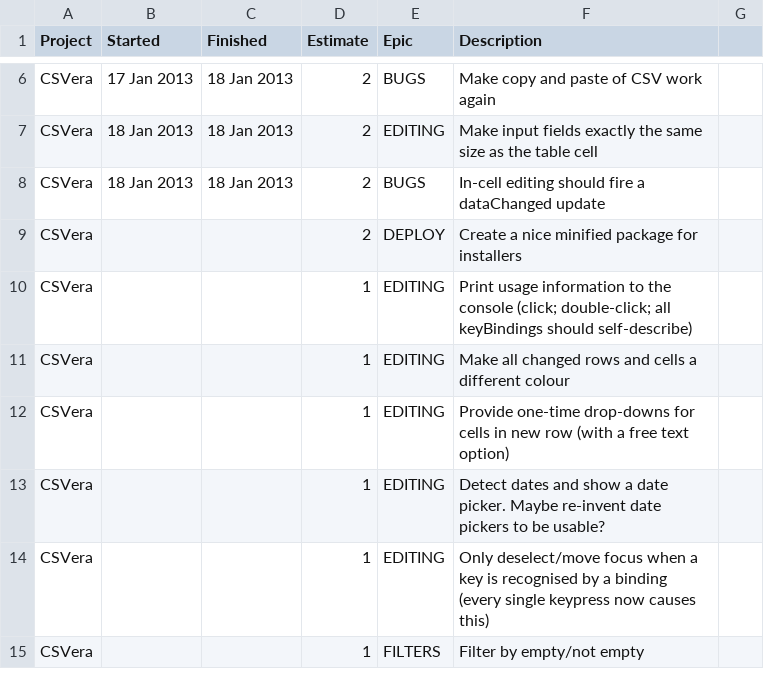
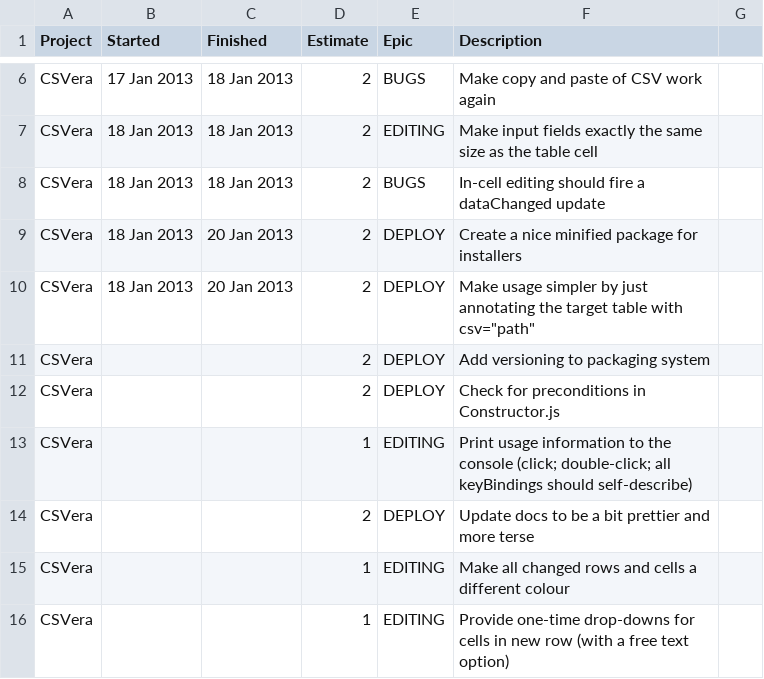
Before and after one commit to agmenc/CSVera, a CSV file: csvera.csv, drawn as a sheet; only a part is shown, gaps mark what is left out; the shorter side is filled out with more unchanged rows.

Commit message:
Packaging and deployment: use an attribute to annotate tables that should contain the CSV. Switch minification to using SIMPLE-OPTIMIZATIONS

```diff
--- a/csvera.csv
+++ b/csvera.csv
@@ -8,4 +8,8 @@ CSVera ,18 Jan 2013 ,18 Jan 2013 ,2       ,EDITING  ,Make input fields exactly t
 CSVera ,18 Jan 2013 ,18 Jan 2013 ,2       ,BUGS     ,In-cell editing should fire a dataChanged update
-CSVera ,            ,            ,2       ,DEPLOY   ,Create a nice minified package for installers
+CSVera ,18 Jan 2013 ,20 Jan 2013 ,2       ,DEPLOY   ,Create a nice minified package for installers
+CSVera ,18 Jan 2013 ,20 Jan 2013 ,2       ,DEPLOY   ,Make usage simpler by just annotating the target table with csv="path"
+CSVera ,            ,            ,2       ,DEPLOY   ,Add versioning to packaging system
+CSVera ,            ,            ,2       ,DEPLOY   ,Check for preconditions in Constructor.js
 CSVera ,            ,            ,1       ,EDITING  ,Print usage information to the console (click; double-click; all keyBindings should self-describe)
+CSVera ,            ,            ,2       ,DEPLOY   ,Update docs to be a bit prettier and more terse
 CSVera ,            ,            ,1       ,EDITING  ,Make all changed rows and cells a different colour
```
Also changed, not shown: 12 other files.
